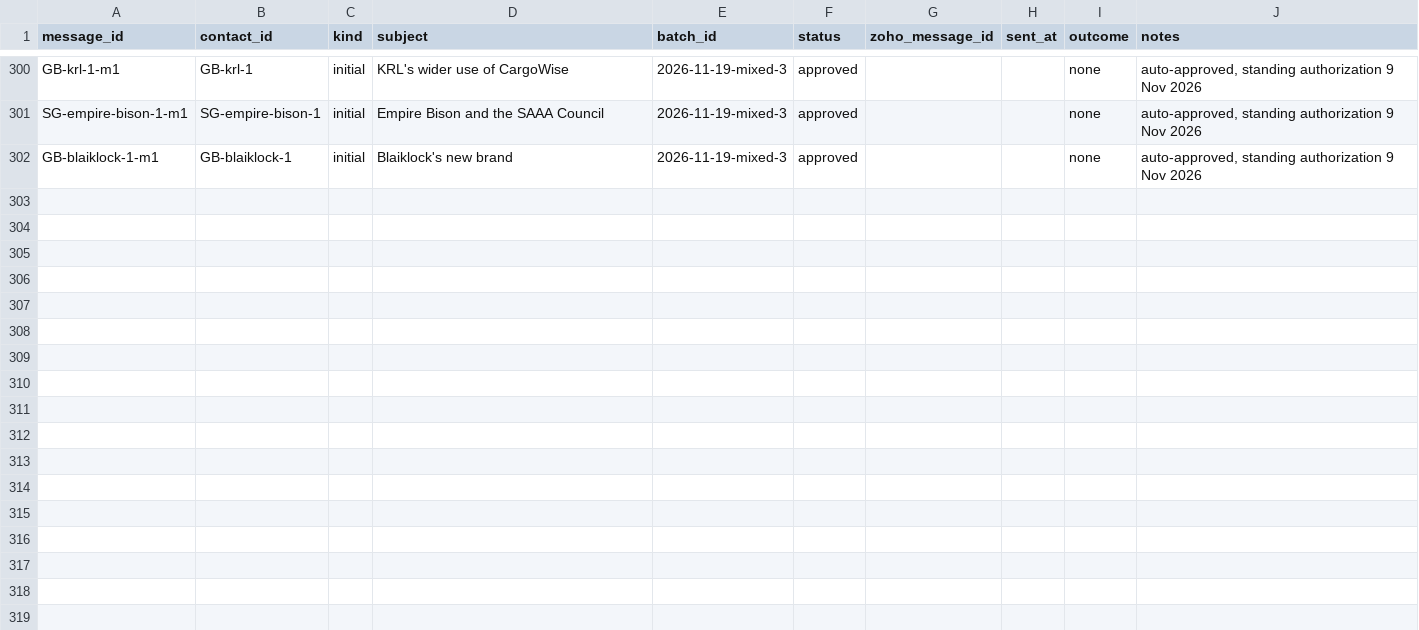
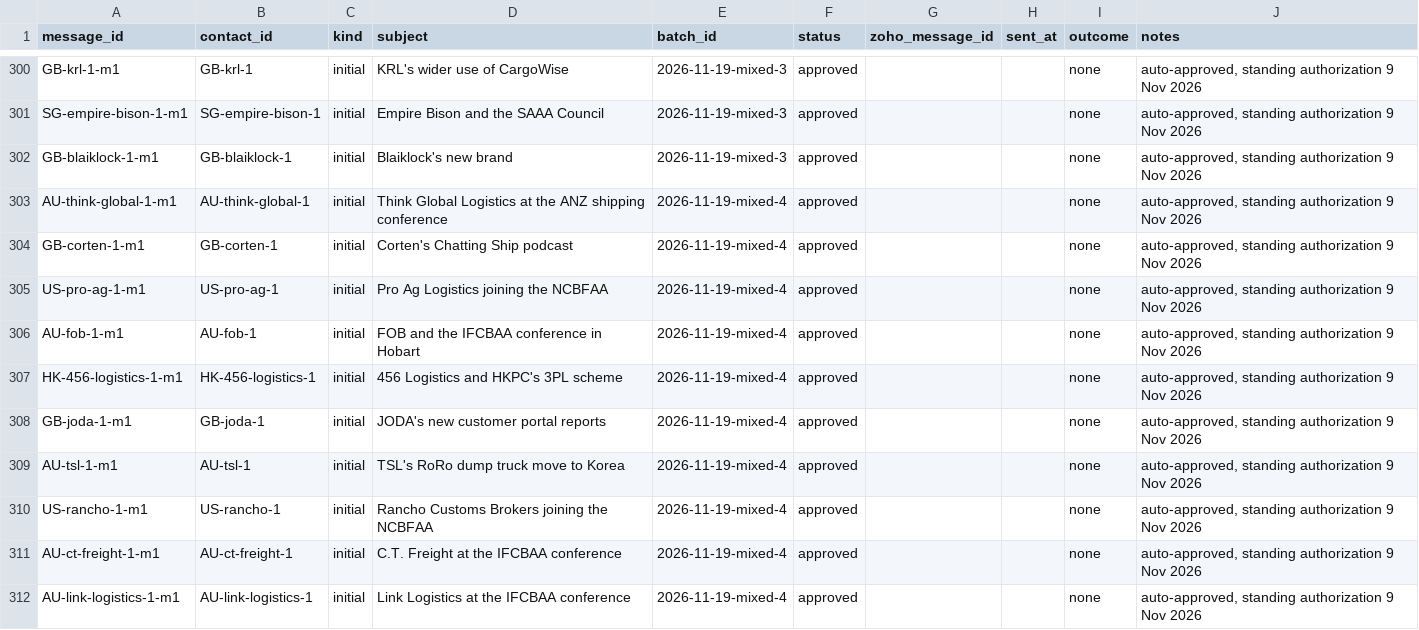
Before and after one commit to ratifplus/tiph-outreach, a CSV file: data/messages.csv, drawn as a sheet; only a part is shown, gaps mark what is left out; the diff names each change by its address in the sheet, - before the commit and + after, or states it on an @@ line.

```diff
--- a/data/messages.csv
+++ b/data/messages.csv
+row 303: AU-think-global-1-m1 | AU-think-global-1 | initial | Think Global Logistics at the ANZ shipping conference | 2026-11-19-mixed-4 | approved |  |  | none | auto-approved, standing authorization 9 Nov 2026
+row 304: GB-corten-1-m1 | GB-corten-1 | initial | Corten's Chatting Ship podcast | 2026-11-19-mixed-4 | approved |  |  | none | auto-approved, standing authorization 9 Nov 2026
+row 305: US-pro-ag-1-m1 | US-pro-ag-1 | initial | Pro Ag Logistics joining the NCBFAA | 2026-11-19-mixed-4 | approved |  |  | none | auto-approved, standing authorization 9 Nov 2026
+row 306: AU-fob-1-m1 | AU-fob-1 | initial | FOB and the IFCBAA conference in Hobart | 2026-11-19-mixed-4 | approved |  |  | none | auto-approved, standing authorization 9 Nov 2026
+row 307: HK-456-logistics-1-m1 | HK-456-logistics-1 | initial | 456 Logistics and HKPC's 3PL scheme | 2026-11-19-mixed-4 | approved |  |  | none | auto-approved, standing authorization 9 Nov 2026
+row 308: GB-joda-1-m1 | GB-joda-1 | initial | JODA's new customer portal reports | 2026-11-19-mixed-4 | approved |  |  | none | auto-approved, standing authorization 9 Nov 2026
+row 309: AU-tsl-1-m1 | AU-tsl-1 | initial | TSL's RoRo dump truck move to Korea | 2026-11-19-mixed-4 | approved |  |  | none | auto-approved, standing authorization 9 Nov 2026
+row 310: US-rancho-1-m1 | US-rancho-1 | initial | Rancho Customs Brokers joining the NCBFAA | 2026-11-19-mixed-4 | approved |  |  | none | auto-approved, standing authorization 9 Nov 2026
+row 311: AU-ct-freight-1-m1 | AU-ct-freight-1 | initial | C.T. Freight at the IFCBAA conference | 2026-11-19-mixed-4 | approved |  |  | none | auto-approved, standing authorization 9 Nov 2026
+row 312: AU-link-logistics-1-m1 | AU-link-logistics-1 | initial | Link Logistics at the IFCBAA conference | 2026-11-19-mixed-4 | approved |  |  | none | auto-approved, standing authorization 9 Nov 2026
```
Also changed, not shown: data/contacts.csv, 5 other files.
